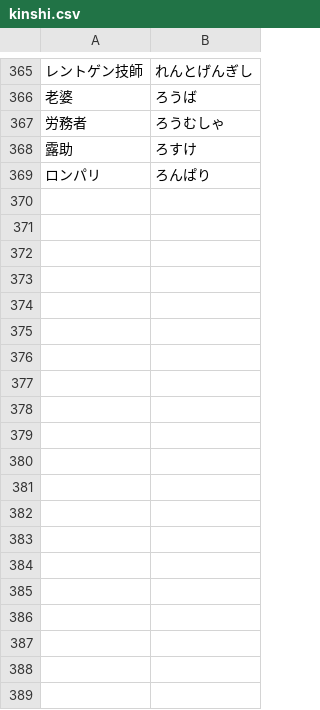
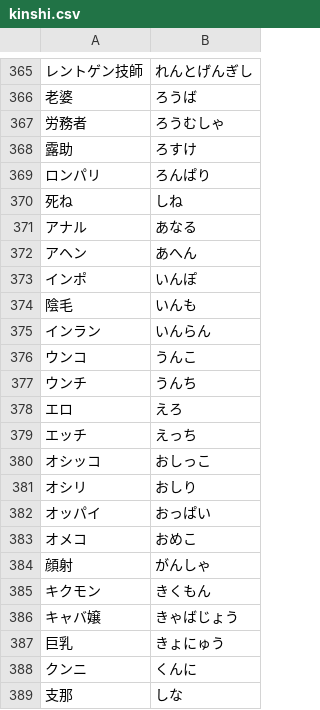
Before and after one commit to Ronnel216/Project-ZeroPandemic, a CSV file: Assets/Resources/CSV/kinshi.csv, drawn as a sheet; only a part is shown, gaps mark what is left out; the diff covers the shown part only; the diff names each change by its address in the sheet, - before the commit and + after, or states it on an @@ line.

Commit message:
禁止用語の追加

```diff
--- a/Assets/Resources/CSV/kinshi.csv
+++ b/Assets/Resources/CSV/kinshi.csv
+row 370: 死ね | しね
+row 371: アナル | あなる
+row 372: アヘン | あへん
+row 373: インポ | いんぽ
+row 374: 陰毛 | いんも
+row 375: インラン | いんらん
+row 376: ウンコ | うんこ
+row 377: ウンチ | うんち
+row 378: エロ | えろ
+row 379: エッチ | えっち
+row 380: オシッコ | おしっこ
+row 381: オシリ | おしり
+row 382: オッパイ | おっぱい
+row 383: オメコ | おめこ
+row 384: 顔射 | がんしゃ
+row 385: キクモン | きくもん
+row 386: キャバ嬢 | きゃばじょう
+row 387: 巨乳 | きょにゅう
+row 388: クンニ | くんに
+row 389: 支那 | しな
```
Also changed, not shown: 44 added rows elsewhere in this file.
